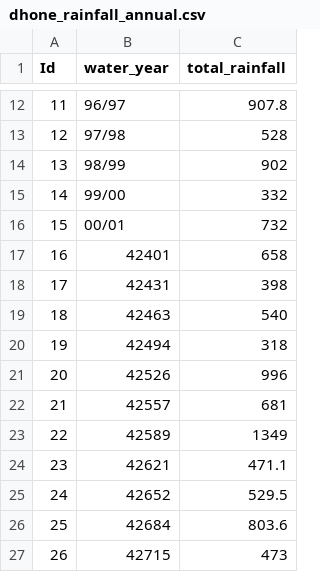
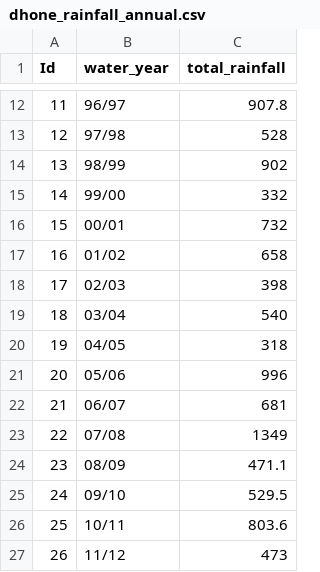
Before and after one commit to Batch21/Batch21.github.io, a CSV file: assets/data/dhone_rainfall_annual.csv, drawn as a sheet; only a part is shown, gaps mark what is left out.

Commit message:
Dhone case study: Corrected x axis labels of daily rainfall vis

```diff
--- a/assets/data/dhone_rainfall_annual.csv
+++ b/assets/data/dhone_rainfall_annual.csv
@@ -16,12 +16,12 @@ Id,water_year,total_rainfall
 15,00/01,732
-16,42401,658
-17,42431,398
-18,42463,540
-19,42494,318
-20,42526,996
-21,42557,681
-22,42589,1349
-23,42621,471.1
-24,42652,529.5
-25,42684,803.6
-26,42715,473
+16,01/02,658
+17,02/03,398
+18,03/04,540
+19,04/05,318
+20,05/06,996
+21,06/07,681
+22,07/08,1349
+23,08/09,471.1
+24,09/10,529.5
+25,10/11,803.6
+26,11/12,473
```
